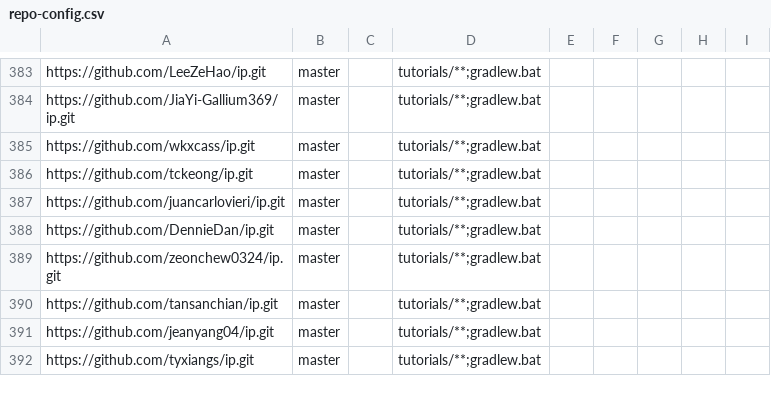
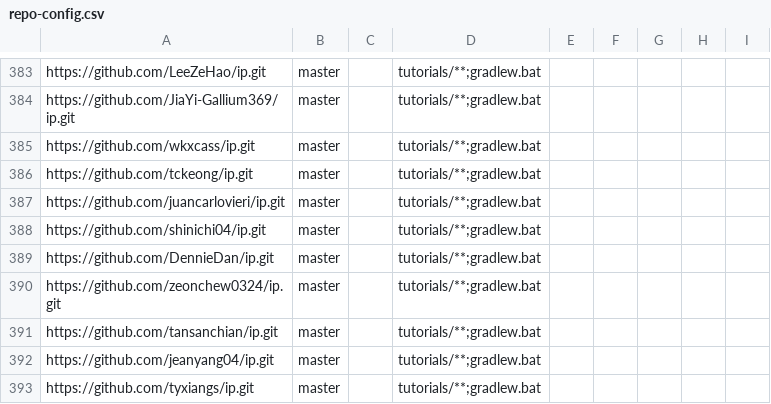
Before and after one commit to nus-cs2103-AY2425S1/ip-dashboard, a CSV file: configs/repo-config.csv, drawn as a sheet; only a part is shown, gaps mark what is left out; the diff names each change by its address in the sheet, - before the commit and + after, or states it on an @@ line.

```diff
--- a/configs/repo-config.csv
+++ b/configs/repo-config.csv
+row 388: https://github.com/shinichi04/ip.git | master |  | tutorials/**;gradlew.bat
```
Also changed, not shown: configs/author-config.csv.
